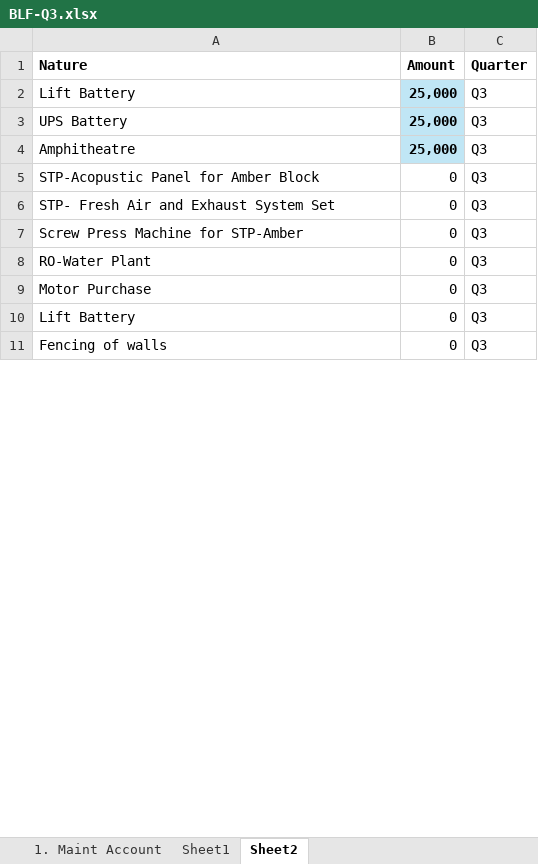
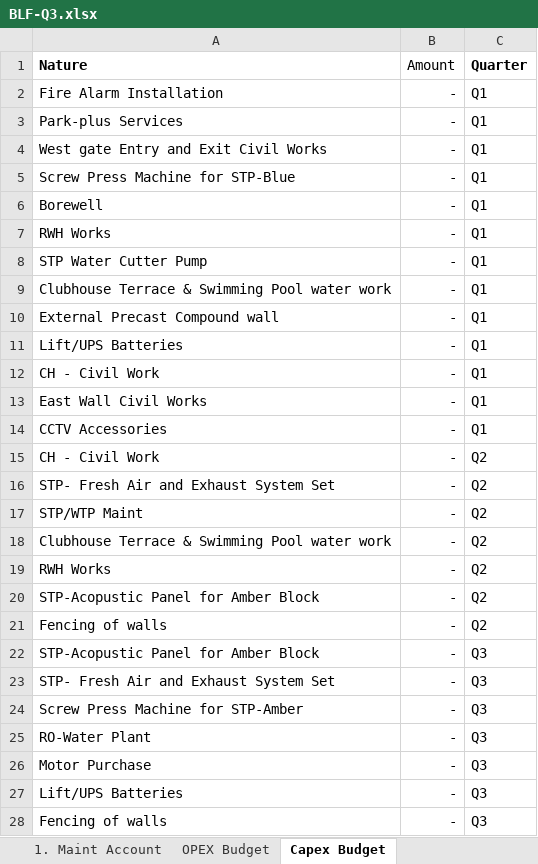
Before and after one commit to NJ-kannadiga/ankya-ca, an Excel workbook: src/assets/BLF-Q3.xlsx, sheet Capex Budget, drawn as a sheet; only a part is shown; values as stored, in another font and other column widths than the file's, no borders; removed rows and columns are numbered as before the commit, all else as after; the diff covers the shown part only; the diff names each change by its address in the sheet, - before the commit and + after, or states it on an @@ line.

```diff
--- a/src/assets/BLF-Q3.xlsx (sheet Capex Budget)
+++ b/src/assets/BLF-Q3.xlsx (sheet Capex Budget)
-sheet tab: Sheet1
+sheet tab: OPEX Budget
-sheet tab: Sheet2
+sheet tab: Capex Budget
-B1 bold: on
+B1 bold: off
-row 2: Lift Battery | 25,000 | Q3
-row 3: UPS Battery | 25,000 | Q3
-row 4: Amphitheatre | 25,000 | Q3
+row 2: Fire Alarm Installation | - | Q1
+row 3: Park-plus Services | - | Q1
+row 4: West gate Entry and Exit Civil Works | - | Q1
+row 5: Screw Press Machine for STP-Blue | - | Q1
+row 6: Borewell | - | Q1
+row 7: RWH Works | - | Q1
+row 8: STP Water Cutter Pump | - | Q1
+row 9: Clubhouse Terrace & Swimming Pool water work | - | Q1
+row 10: External Precast Compound wall | - | Q1
+row 11: Lift/UPS Batteries | - | Q1
+row 12: CH - Civil Work | - | Q1
+row 13: East Wall Civil Works | - | Q1
+row 14: CCTV Accessories | - | Q1
+row 15: CH - Civil Work | - | Q2
+row 16: STP- Fresh Air and Exhaust System Set | - | Q2
+row 17: STP/WTP Maint | - | Q2
+row 18: Clubhouse Terrace & Swimming Pool water work | - | Q2
+row 19: RWH Works | - | Q2
+row 20: STP-Acopustic Panel for Amber Block | - | Q2
+row 21: Fencing of walls | - | Q2
-B22:B26 (Amount): 0
+B22:B26 (Amount): -
-row 10: Lift Battery | 0 | Q3
+row 27: Lift/UPS Batteries | - | Q3
-B28 (Amount): 0
+B28 (Amount): -
```
Also changed, not shown: 75 removed rows and 10 edited cells elsewhere in this sheet, sheet 1. Maint Account, sheet OPEX Budget, formulas that keep their value.
